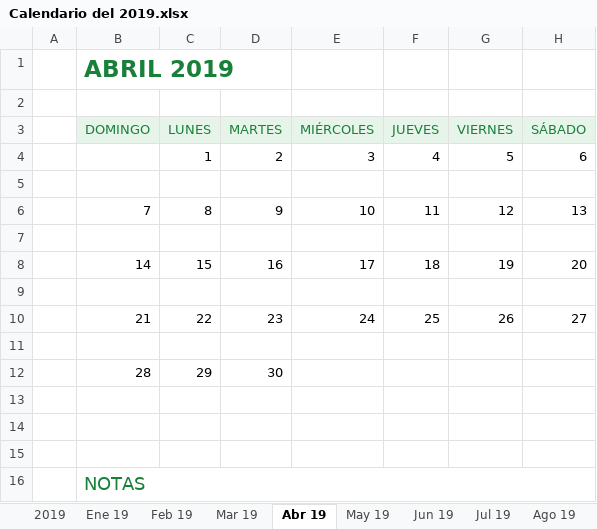
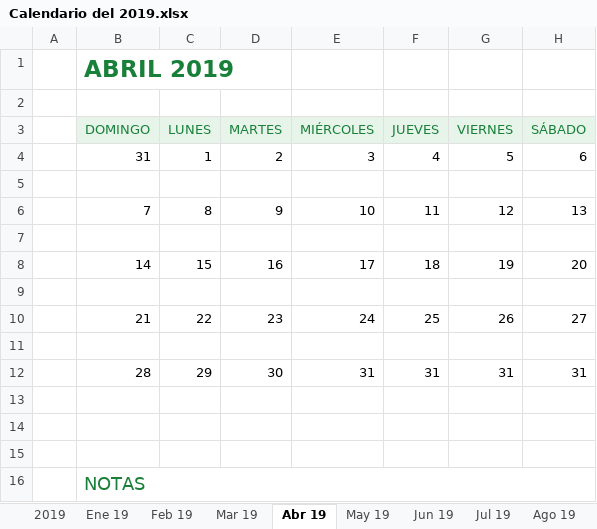
Before and after one commit to djpc02/hello-world2, an Excel workbook: Calendario del 2019.xlsx, sheet Abr 19, drawn as a sheet; values as stored, in another font and other column widths than the file's, no borders; charts and pictures and conditional formats not drawn; removed rows and columns are numbered as before the commit, all else as after; the diff names each change by its address in the sheet, - before the commit and + after, or states it on an @@ line.

```diff
--- a/Calendario del 2019.xlsx (sheet Abr 19)
+++ b/Calendario del 2019.xlsx (sheet Abr 19)
-B4 (DOMINGO): (empty)
+B4 (DOMINGO): 31
-row 12:  | 28 | 29 | 30
+row 12:  | 28 | 29 | 30 | 31 | 31 | 31 | 31
```
Also changed, not shown: sheet Mar 19, sheet Feb 19, sheet Ago 19, sheet Dic 19, sheet Nov 19, sheet Sep 19, 5 more sheets, charts or pictures, CONTROL DE INCONSISTENCIAS DTTO 20.xlsx.
